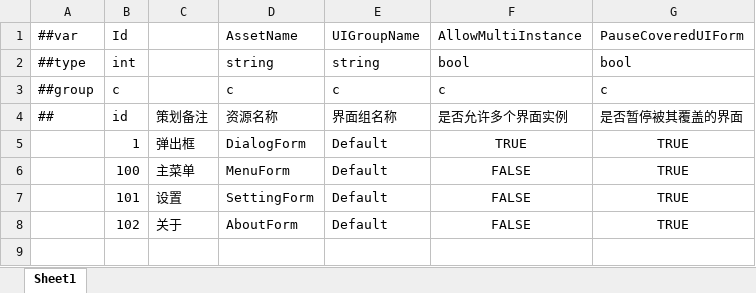
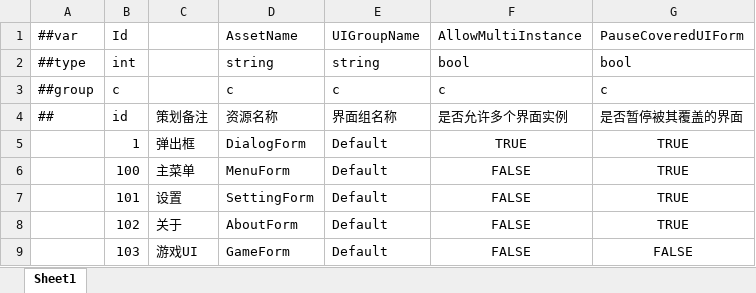
Before and after one commit to SpicyWonton/StarForce, an Excel workbook: Tools/Luban/DataTables/Datas/UIForm/#DTUIForm.xlsx, sheet Sheet1, drawn as a sheet; values as stored, in another font and other column widths than the file's, no borders; the diff names each change by its address in the sheet, - before the commit and + after, or states it on an @@ line.

```diff
--- a/Tools/Luban/DataTables/Datas/UIForm/#DTUIForm.xlsx (sheet Sheet1)
+++ b/Tools/Luban/DataTables/Datas/UIForm/#DTUIForm.xlsx (sheet Sheet1)
+row 9:  | 103 | 游戏UI | GameForm | Default | FALSE | FALSE
```
Also changed, not shown: Tools/Luban/DataTables/Datas/Asteroid/#DTAsteroid.xlsx, 14 other files.
